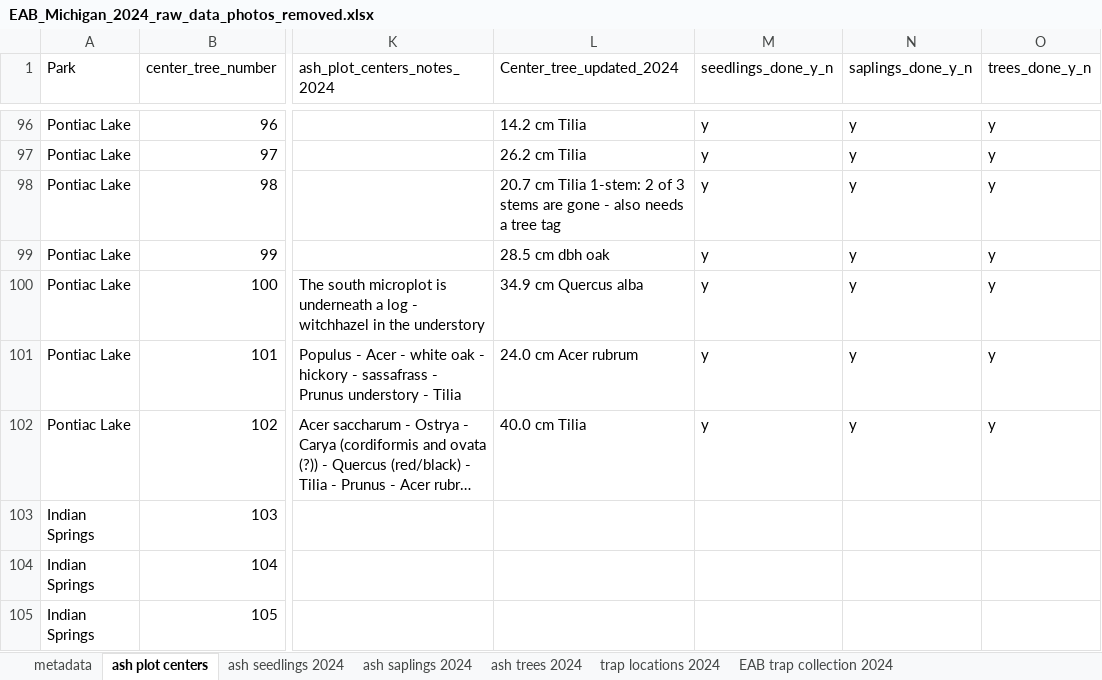
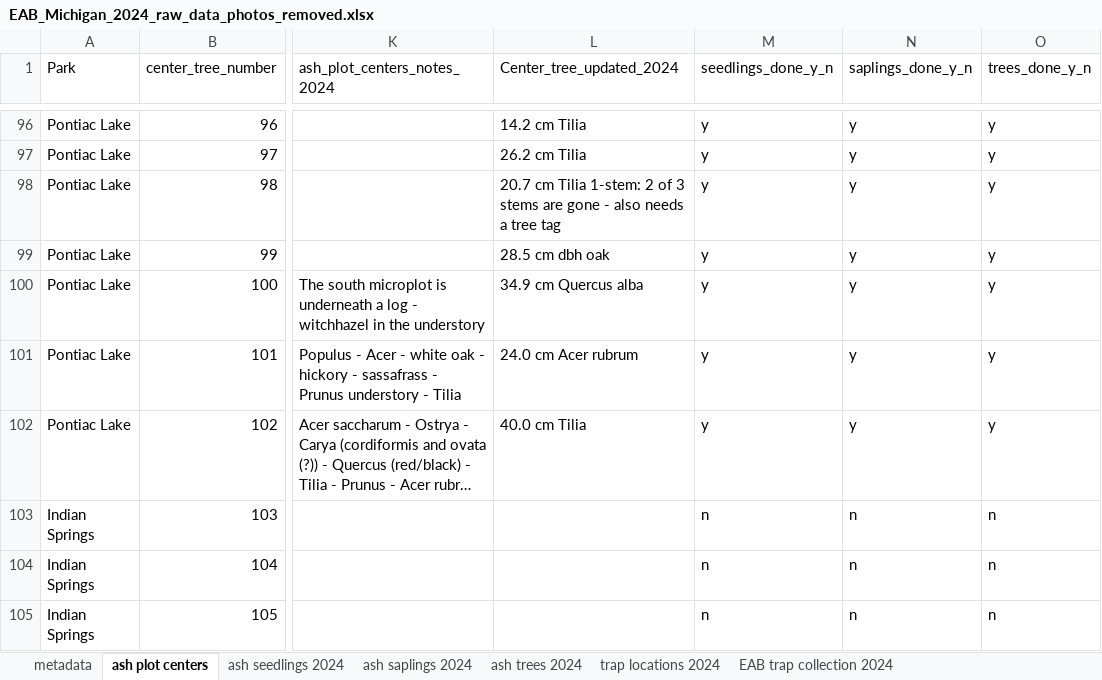
Before and after one commit to KPerryLab/EAB_Michigan_2024_2025, an Excel workbook: Raw_data/EAB_Michigan_2024_raw_data_photos_removed.xlsx, sheet ash plot centers, drawn as a sheet; only a part is shown, gaps mark what is left out; long unchanged cells end in …; values as stored, in another font and other column widths than the file's, no borders; conditional formats not drawn; the diff covers the shown part only; the diff names each change by its address in the sheet, - before the commit and + after, or states it on an @@ line.

Commit message:
Transect-level summaries and writing csvs
The folder Cleaned_data has many csvs that contain seedling, sapling, and tree data that has already been wrangled.

```diff
--- a/Raw_data/EAB_Michigan_2024_raw_data_photos_removed.xlsx (sheet ash plot centers)
+++ b/Raw_data/EAB_Michigan_2024_raw_data_photos_removed.xlsx (sheet ash plot centers)
-M103:M105 (seedlings_done_y_n): (empty)
+M103:M105 (seedlings_done_y_n): n
-N103:N105 (saplings_done_y_n): (empty)
+N103:N105 (saplings_done_y_n): n
-O103:O105 (trees_done_y_n): (empty)
+O103:O105 (trees_done_y_n): n
```
Also changed, not shown: 29 edited cells elsewhere in this sheet, 12 other files.
